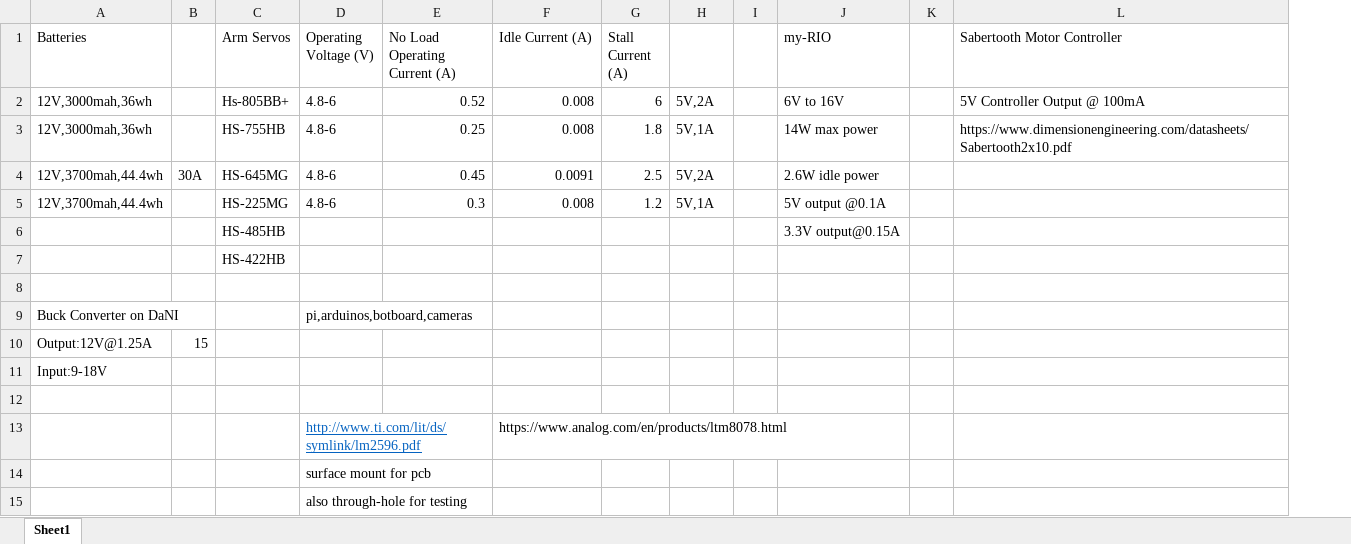
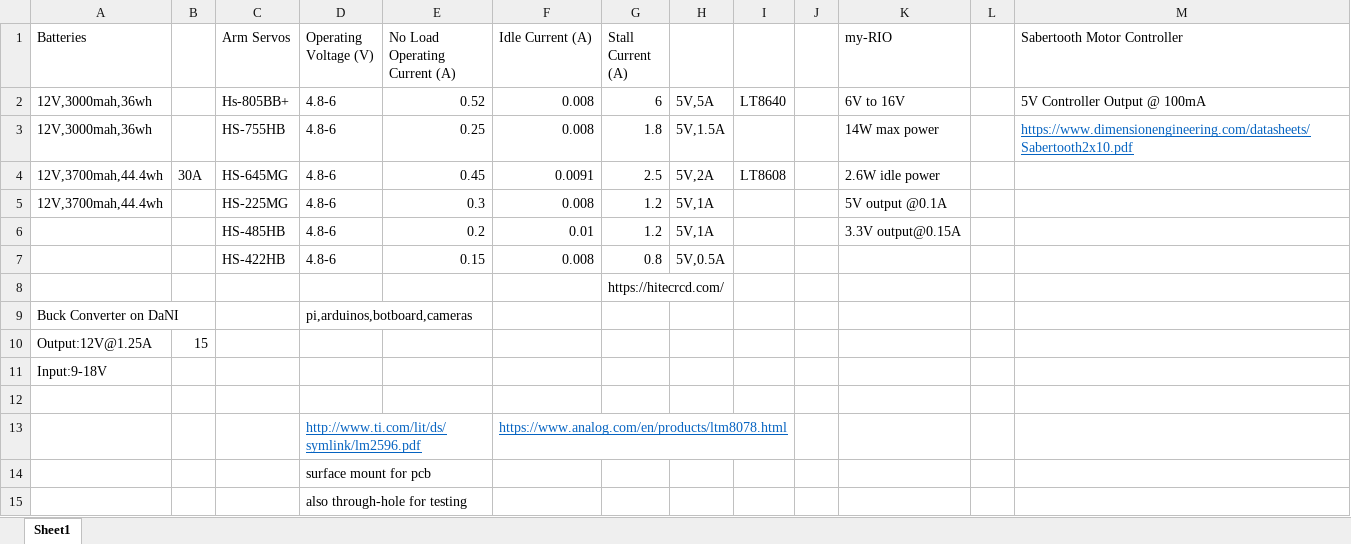
Before and after one commit to THEFB199/UniYear3-E-ProjectDocs, an Excel workbook: Power requirements.xlsx, sheet Sheet1, drawn as a sheet; values as stored, in another font and other column widths than the file's, no borders; removed rows and columns are numbered as before the commit, all else as after; the diff names each change by its address in the sheet, - before the commit and + after, or states it on an @@ line.

Commit message:
Power board schematic

```diff
--- a/Power requirements.xlsx (sheet Sheet1)
+++ b/Power requirements.xlsx (sheet Sheet1)
+column I, rows 2-4: LT8640 |  | LT8608
-H2: 5V,2A
+H2: 5V,5A
-H3: 5V,1A
+H3: 5V,1.5A
@@ M3 underline: off → on, text colour: black → #0563C1 @@
-row 6:  |  | HS-485HB |  |  |  |  |  |  | 3.3V output@0.15A
-row 7:  |  | HS-422HB
-row 6: (empty)
+row 6:  |  | HS-485HB | 4.8-6 | 0.2 | 0.01 | 1.2 | 5V,1A |  |  | 3.3V output@0.15A
+row 7:  |  | HS-422HB | 4.8-6 | 0.15 | 0.008 | 0.8 | 5V,0.5A
+row 8:  |  |  |  |  |  | https://hitecrcd.com/
@@ F13 underline: off → on, text colour: black → #0563C1 @@
```
Also changed, not shown: 1 other file.
